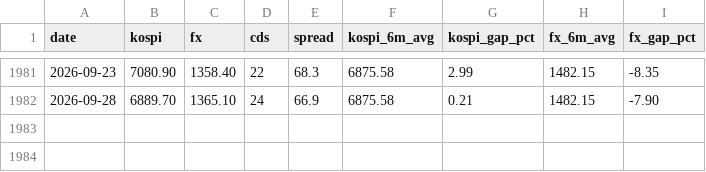
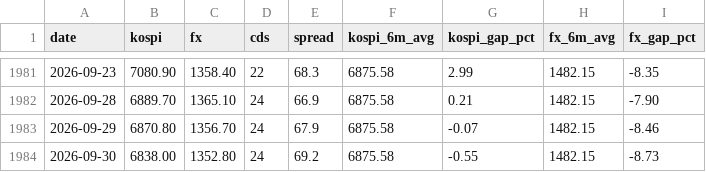
Before and after one commit to gggdbsgh-bit/gggdbsgh-bit.github.io, a CSV file: data/indicators.csv, drawn as a sheet; only a part is shown, gaps mark what is left out; the diff names each change by its address in the sheet, - before the commit and + after, or states it on an @@ line.

```diff
--- a/data/indicators.csv
+++ b/data/indicators.csv
+row 1983: 2026-09-29 | 6870.80 | 1356.70 | 24 | 67.9 | 6875.58 | -0.07 | 1482.15 | -8.46
+row 1984: 2026-09-30 | 6838.00 | 1352.80 | 24 | 69.2 | 6875.58 | -0.55 | 1482.15 | -8.73
```
Also changed, not shown: 4 other files.
